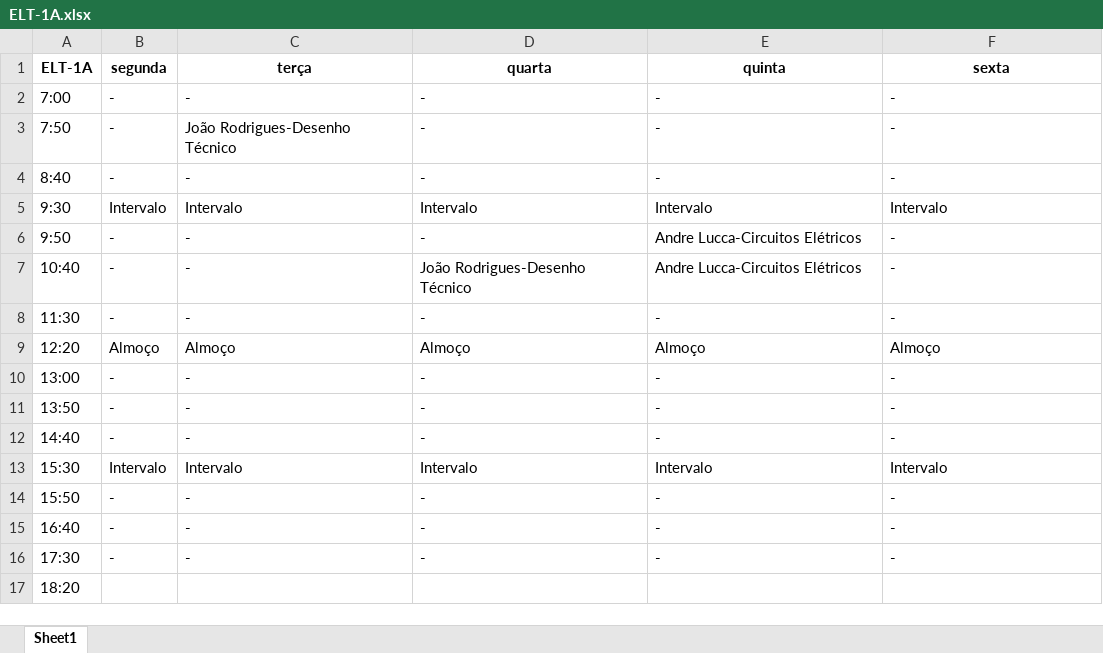
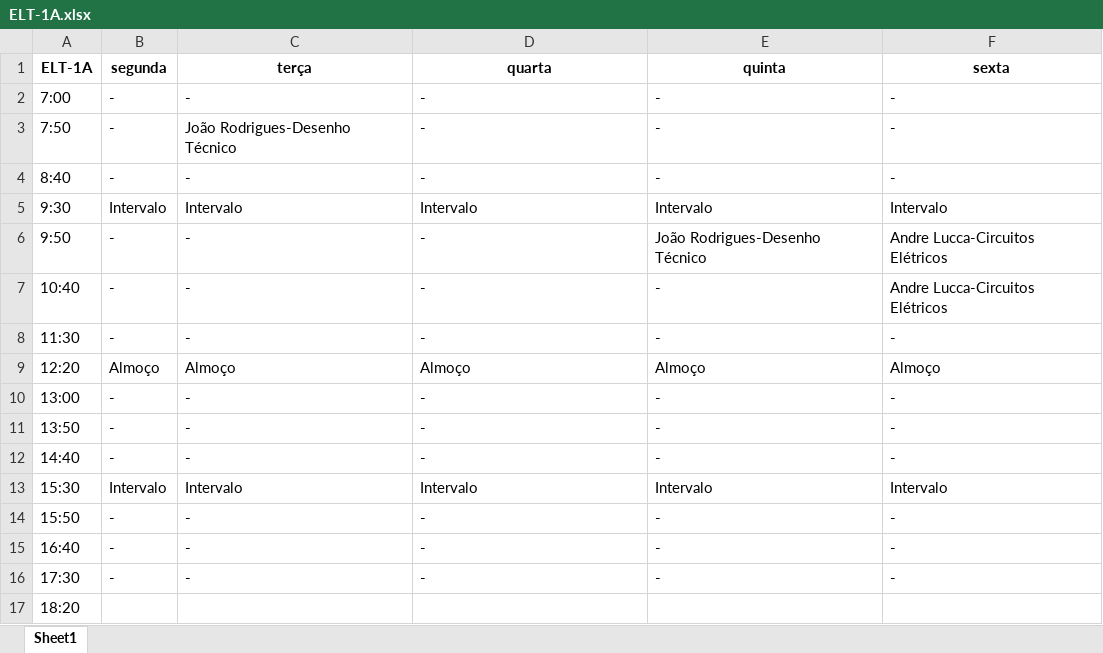
Before and after one commit to TulioHRC/Horarios-CEFET, an Excel workbook: data/turm/ELT-1A.xlsx, sheet Sheet1, drawn as a sheet; values as stored, in another font and other column widths than the file's, no borders; the diff names each change by its address in the sheet, - before the commit and + after, or states it on an @@ line.

```diff
--- a/data/turm/ELT-1A.xlsx (sheet Sheet1)
+++ b/data/turm/ELT-1A.xlsx (sheet Sheet1)
-E6 (quinta): Andre Lucca-Circuitos Elétricos
+E6 (quinta): João Rodrigues-Desenho Técnico
-F6:F7 (sexta): -
+F6:F7 (sexta): Andre Lucca-Circuitos Elétricos
-D7 (quarta): João Rodrigues-Desenho Técnico
+D7 (quarta): -
-E7 (quinta): Andre Lucca-Circuitos Elétricos
+E7 (quinta): -
```
Also changed, not shown: data/teacher/Andre Barros.xlsx, data/teacher/Andre Lucca.xlsx, 27 other files.
